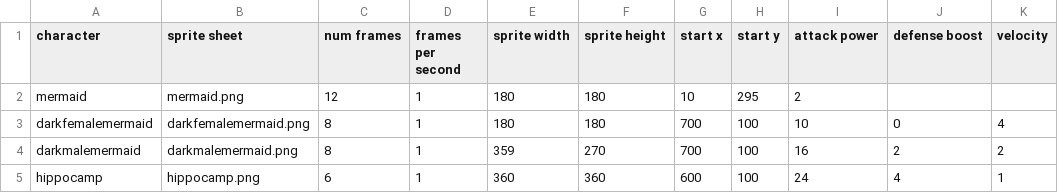
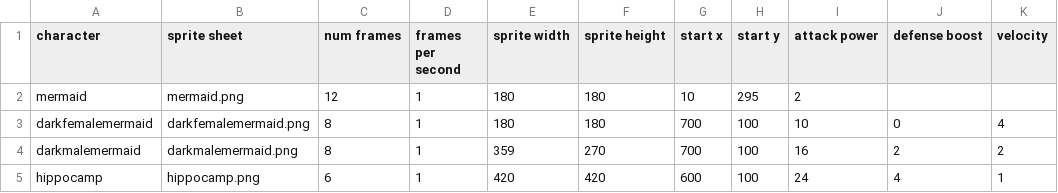
Before and after one commit to rhanak/merwar, a CSV file: data/characters.csv, drawn as a sheet; only a part is shown; the diff names each change by its address in the sheet, - before the commit and + after, or states it on an @@ line.

```diff
--- a/data/characters.csv
+++ b/data/characters.csv
-E5 (sprite width): 360
+E5 (sprite width): 420
-F5 (sprite height): 360
+F5 (sprite height): 420
```
Also changed, not shown: 2 other files.
